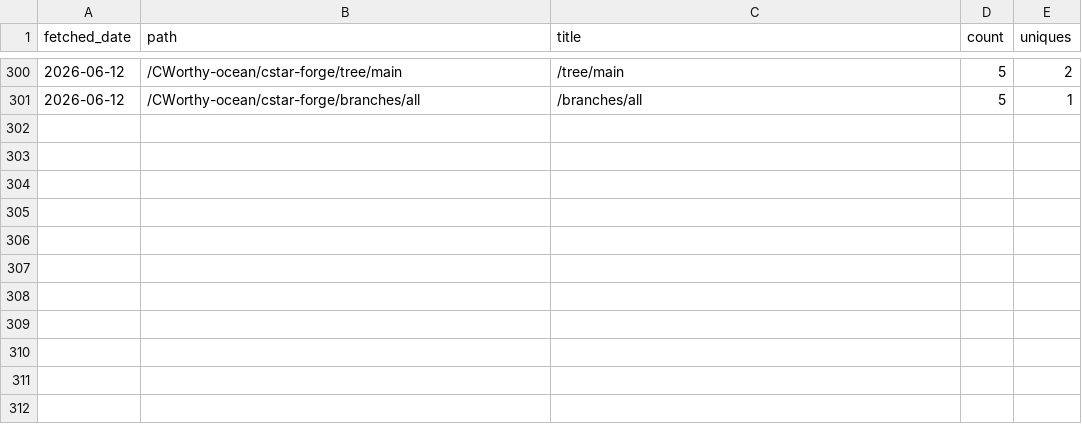
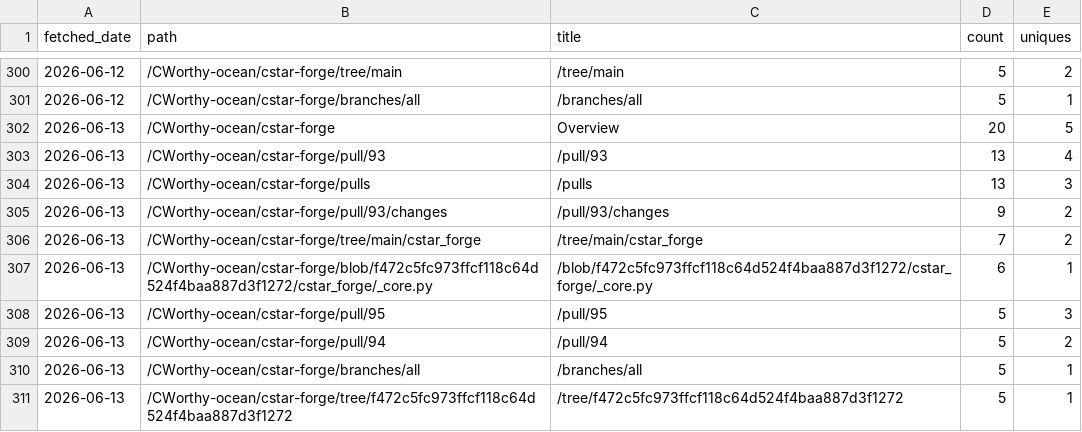
Before and after one commit to CWorthy-ocean/cworthy-gh-metrics, a CSV file: data/CWorthy-ocean/cson-forge/paths.csv, drawn as a sheet; only a part is shown, gaps mark what is left out; the diff names each change by its address in the sheet, - before the commit and + after, or states it on an @@ line.

```diff
--- a/data/CWorthy-ocean/cson-forge/paths.csv
+++ b/data/CWorthy-ocean/cson-forge/paths.csv
+row 302: 2026-06-13 | /CWorthy-ocean/cstar-forge | Overview | 20 | 5
+row 303: 2026-06-13 | /CWorthy-ocean/cstar-forge/pull/93 | /pull/93 | 13 | 4
+row 304: 2026-06-13 | /CWorthy-ocean/cstar-forge/pulls | /pulls | 13 | 3
+row 305: 2026-06-13 | /CWorthy-ocean/cstar-forge/pull/93/changes | /pull/93/changes | 9 | 2
+row 306: 2026-06-13 | /CWorthy-ocean/cstar-forge/tree/main/cstar_forge | /tree/main/cstar_forge | 7 | 2
+row 307: 2026-06-13 | /CWorthy-ocean/cstar-forge/blob/f472c5fc973ffcf118c64d524f4baa887d3f1272/cstar_forge/_core.py | /blob/f472c5fc973ffcf118c64d524f4baa887d3f1272/cstar_forge/_core.py | 6 | 1
+row 308: 2026-06-13 | /CWorthy-ocean/cstar-forge/pull/95 | /pull/95 | 5 | 3
+row 309: 2026-06-13 | /CWorthy-ocean/cstar-forge/pull/94 | /pull/94 | 5 | 2
+row 310: 2026-06-13 | /CWorthy-ocean/cstar-forge/branches/all | /branches/all | 5 | 1
+row 311: 2026-06-13 | /CWorthy-ocean/cstar-forge/tree/f472c5fc973ffcf118c64d524f4baa887d3f1272 | /tree/f472c5fc973ffcf118c64d524f4baa887d3f1272 | 5 | 1
```
Also changed, not shown: data/CWorthy-ocean/C-Star/paths.csv, data/CWorthy-ocean/C-Star/referrers.csv, 16 other files.
